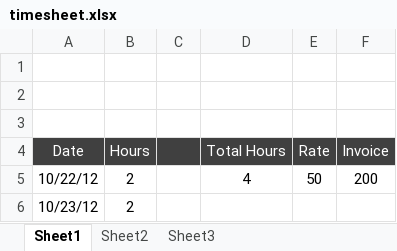
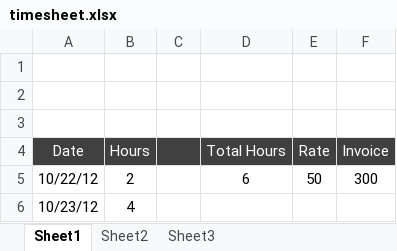
Before and after one commit to offsky/dateFormatter, an Excel workbook: date-js/timesheet.xlsx, sheet Sheet1, drawn as a sheet; values as stored, in another font and other column widths than the file's, no borders; the diff names each change by its address in the sheet, - before the commit and + after, or states it on an @@ line.

```diff
--- a/date-js/timesheet.xlsx (sheet Sheet1)
+++ b/date-js/timesheet.xlsx (sheet Sheet1)
-D5 (Total Hours): 4
+D5 (Total Hours): 6
-F5 (Invoice): 200
+F5 (Invoice): 300
-B6 (Hours): 2
+B6 (Hours): 4
```
Also changed, not shown: 1 other file.
